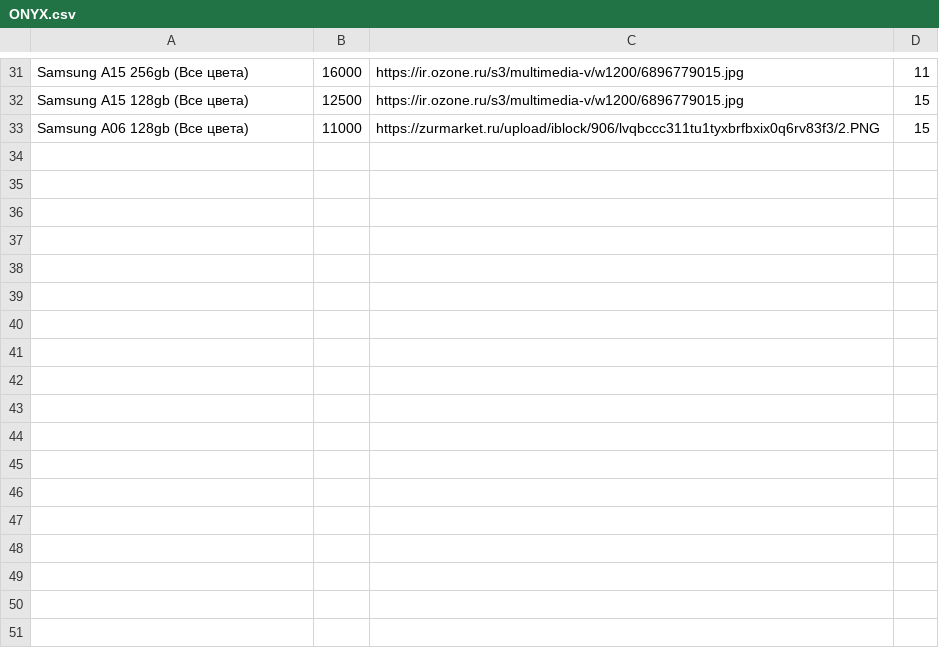
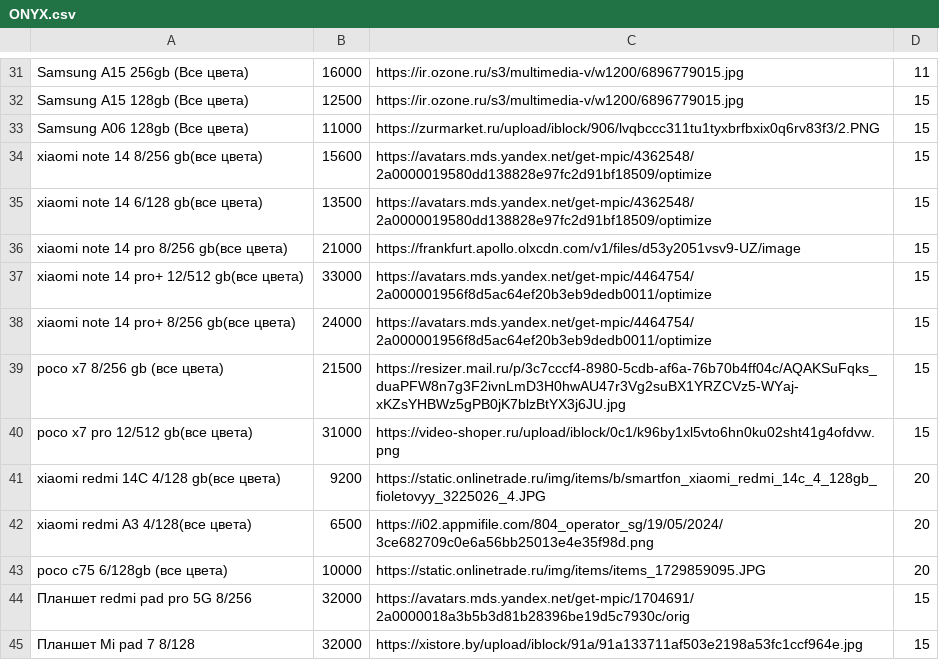
Before and after one commit to onixnartkala/calc, a CSV file: ONYX.csv, drawn as a sheet; only a part is shown, gaps mark what is left out; the diff covers the shown part only; the diff names each change by its address in the sheet, - before the commit and + after, or states it on an @@ line.

Commit message:
Update ONYX.csv

```diff
--- a/ONYX.csv
+++ b/ONYX.csv
+row 34: xiaomi note 14 8/256 gb(все цвета) | 15600 | https://avatars.mds.yandex.net/get-mpic/4362548/2a0000019580dd138828e97fc2d91bf18509/optimize | 15
+row 35: xiaomi note 14 6/128 gb(все цвета) | 13500 | https://avatars.mds.yandex.net/get-mpic/4362548/2a0000019580dd138828e97fc2d91bf18509/optimize | 15
+row 36: xiaomi note 14 pro 8/256 gb(все цвета) | 21000 | https://frankfurt.apollo.olxcdn.com/v1/files/d53y2051vsv9-UZ/image | 15
+row 37: xiaomi note 14 pro+ 12/512 gb(все цвета) | 33000 | https://avatars.mds.yandex.net/get-mpic/4464754/2a000001956f8d5ac64ef20b3eb9dedb0011/optimize | 15
+row 38: xiaomi note 14 pro+ 8/256 gb(все цвета) | 24000 | https://avatars.mds.yandex.net/get-mpic/4464754/2a000001956f8d5ac64ef20b3eb9dedb0011/optimize | 15
+row 39: poco x7 8/256 gb (все цвета) | 21500 | https://resizer.mail.ru/p/3c7cccf4-8980-5cdb-af6a-76b70b4ff04c/AQAKSuFqks_duaPFW8n7g3F2ivnLmD3H0hwAU47r3Vg2suBX1YRZCVz5-WYaj-xKZsYHBWz5gPB0jK7blzBtYX3j6JU.jpg | 15
+row 40: poco x7 pro 12/512 gb(все цвета) | 31000 | https://video-shoper.ru/upload/iblock/0c1/k96by1xl5vto6hn0ku02sht41g4ofdvw.png | 15
+row 41: xiaomi redmi 14C 4/128 gb(все цвета) | 9200 | https://static.onlinetrade.ru/img/items/b/smartfon_xiaomi_redmi_14c_4_128gb_fioletovyy_3225026_4.JPG | 20
+row 42: xiaomi redmi A3 4/128(все цвета) | 6500 | https://i02.appmifile.com/804_operator_sg/19/05/2024/3ce682709c0e6a56bb25013e4e35f98d.png | 20
+row 43: poco c75 6/128gb (все цвета) | 10000 | https://static.onlinetrade.ru/img/items/items_1729859095.JPG | 20
+row 44: Планшет redmi pad pro 5G 8/256 | 32000 | https://avatars.mds.yandex.net/get-mpic/1704691/2a0000018a3b5b3d81b28396be19d5c7930c/orig | 15
+row 45: Планшет Mi pad 7 8/128 | 32000 | https://xistore.by/upload/iblock/91a/91a133711af503e2198a53fc1ccf964e.jpg | 15
```
Also changed, not shown: 12 added rows elsewhere in this file.
